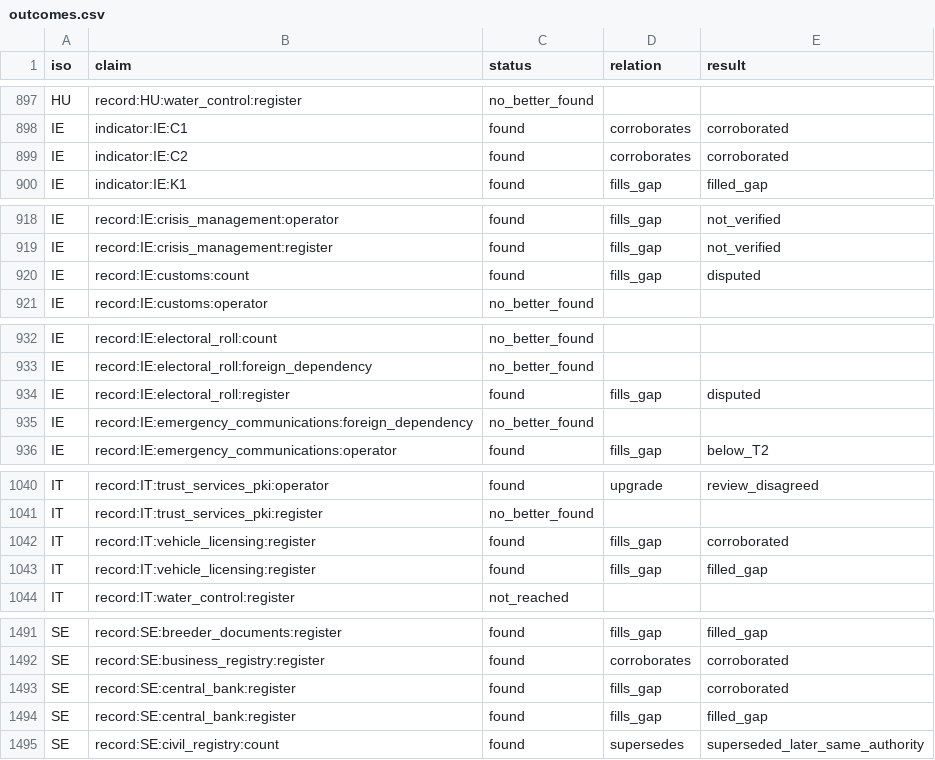
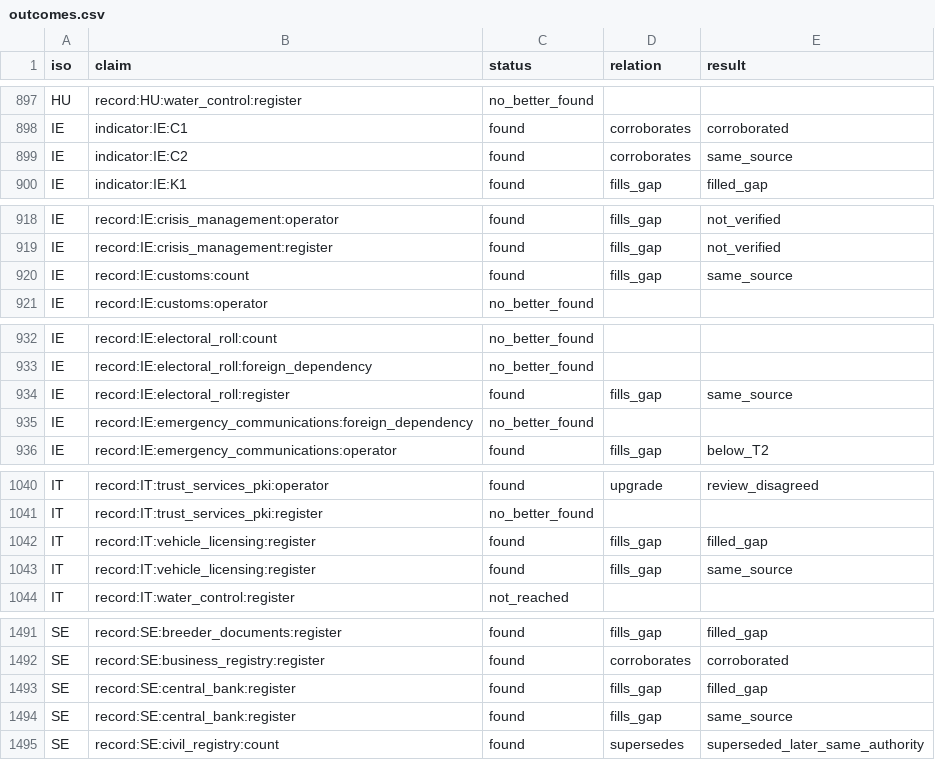
Before and after one commit to EU27-data-sovereignty/eu27-data-sovereignty, a CSV file: model/research/vetting/outcomes.csv, drawn as a sheet; only a part is shown, gaps mark what is left out; the diff covers the shown part only.

```diff
--- a/model/research/vetting/outcomes.csv
+++ b/model/research/vetting/outcomes.csv
@@ -898,3 +898,3 @@ HU,record:HU:water_control:register,no_better_found,,
 IE,indicator:IE:C1,found,corroborates,corroborated
-IE,indicator:IE:C2,found,corroborates,corroborated
+IE,indicator:IE:C2,found,corroborates,same_source
 IE,indicator:IE:K1,found,fills_gap,filled_gap
@@ -919,3 +919,3 @@ IE,record:IE:crisis_management:operator,found,fills_gap,not_verified
 IE,record:IE:crisis_management:register,found,fills_gap,not_verified
-IE,record:IE:customs:count,found,fills_gap,disputed
+IE,record:IE:customs:count,found,fills_gap,same_source
 IE,record:IE:customs:operator,no_better_found,,
@@ -933,3 +933,3 @@ IE,record:IE:electoral_roll:count,no_better_found,,
 IE,record:IE:electoral_roll:foreign_dependency,no_better_found,,
-IE,record:IE:electoral_roll:register,found,fills_gap,disputed
+IE,record:IE:electoral_roll:register,found,fills_gap,same_source
 IE,record:IE:emergency_communications:foreign_dependency,no_better_found,,
@@ -1041,4 +1041,4 @@ IT,record:IT:trust_services_pki:operator,found,upgrade,review_disagreed
 IT,record:IT:trust_services_pki:register,no_better_found,,
-IT,record:IT:vehicle_licensing:register,found,fills_gap,corroborated
 IT,record:IT:vehicle_licensing:register,found,fills_gap,filled_gap
+IT,record:IT:vehicle_licensing:register,found,fills_gap,same_source
 IT,record:IT:water_control:register,not_reached,,
@@ -1492,4 +1492,4 @@ SE,record:SE:breeder_documents:register,found,fills_gap,filled_gap
 SE,record:SE:business_registry:register,found,corroborates,corroborated
-SE,record:SE:central_bank:register,found,fills_gap,corroborated
 SE,record:SE:central_bank:register,found,fills_gap,filled_gap
+SE,record:SE:central_bank:register,found,fills_gap,same_source
 SE,record:SE:civil_registry:count,found,supersedes,superseded_later_same_authority
```
Also changed, not shown: 3 edited cells elsewhere in this file, countries/ARTEFACTS.csv, model/research/vetting/disputes.csv, 12 other files.
